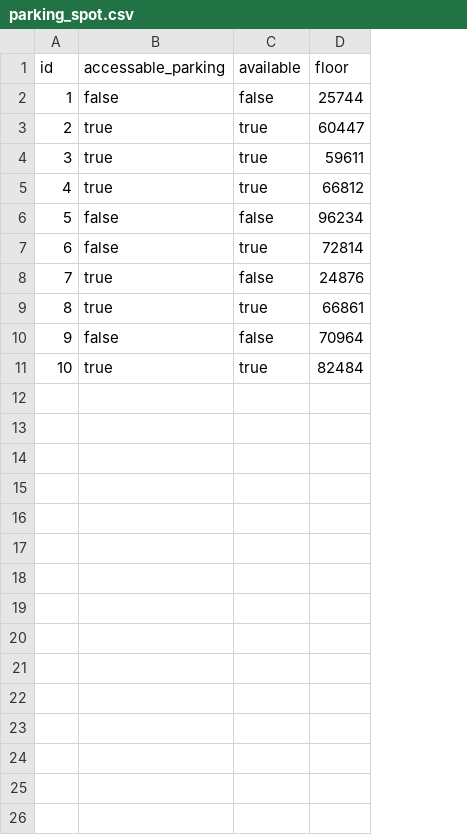
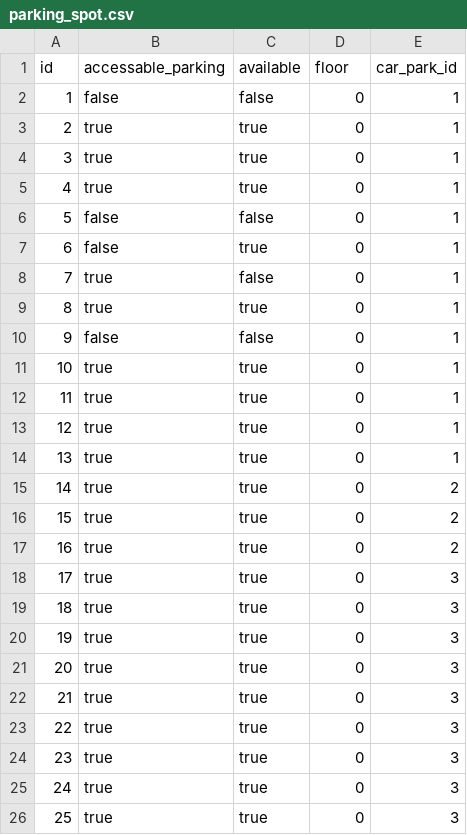
Before and after one commit to Hansbov/SmartParkering, a CSV file: src/main/resources/config/liquibase/fake-data/parking_spot.csv, drawn as a sheet; the diff names each change by its address in the sheet, - before the commit and + after, or states it on an @@ line.

Commit message:
Updated faked data for database startup

```diff
--- a/src/main/resources/config/liquibase/fake-data/parking_spot.csv
+++ b/src/main/resources/config/liquibase/fake-data/parking_spot.csv
+column E (car_park_id), rows 2-11: all 1
-D2 (floor): 25744
+D2 (floor): 0
-D3 (floor): 60447
+D3 (floor): 0
-D4 (floor): 59611
+D4 (floor): 0
-D5 (floor): 66812
+D5 (floor): 0
-D6 (floor): 96234
+D6 (floor): 0
-D7 (floor): 72814
+D7 (floor): 0
-D8 (floor): 24876
+D8 (floor): 0
-D9 (floor): 66861
+D9 (floor): 0
-D10 (floor): 70964
+D10 (floor): 0
-D11 (floor): 82484
+D11 (floor): 0
+row 12: 11 | true | true | 0 | 1
+row 13: 12 | true | true | 0 | 1
+row 14: 13 | true | true | 0 | 1
+row 15: 14 | true | true | 0 | 2
+row 16: 15 | true | true | 0 | 2
+row 17: 16 | true | true | 0 | 2
+row 18: 17 | true | true | 0 | 3
+row 19: 18 | true | true | 0 | 3
+row 20: 19 | true | true | 0 | 3
+row 21: 20 | true | true | 0 | 3
+row 22: 21 | true | true | 0 | 3
+row 23: 22 | true | true | 0 | 3
+row 24: 23 | true | true | 0 | 3
+row 25: 24 | true | true | 0 | 3
+row 26: 25 | true | true | 0 | 3
```
Also changed, not shown: 8 other files.
